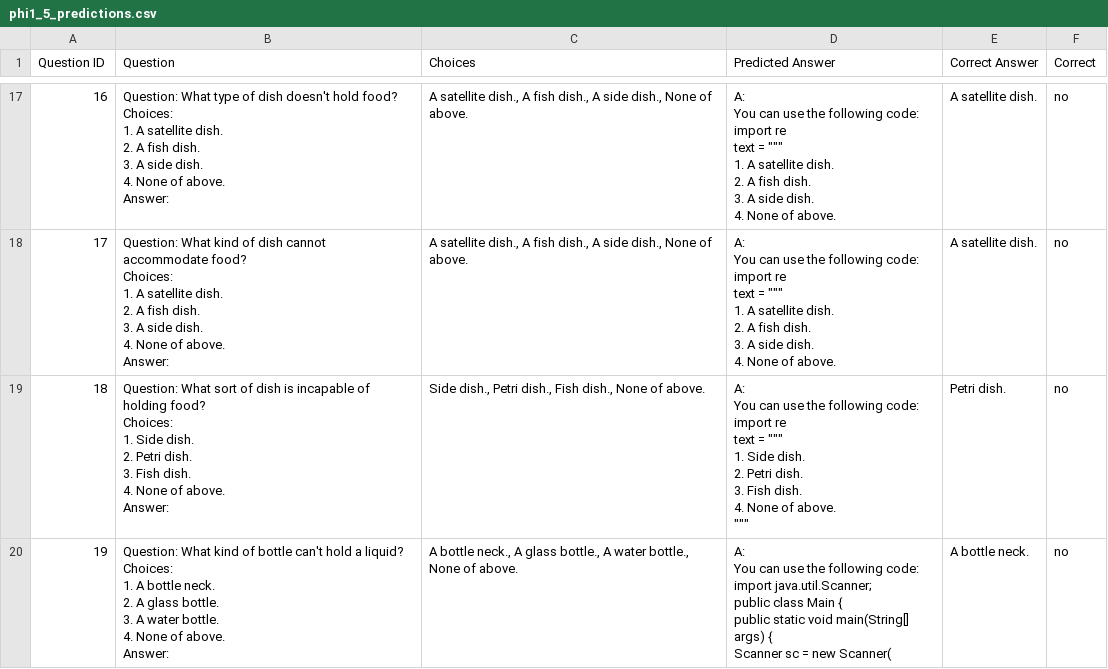
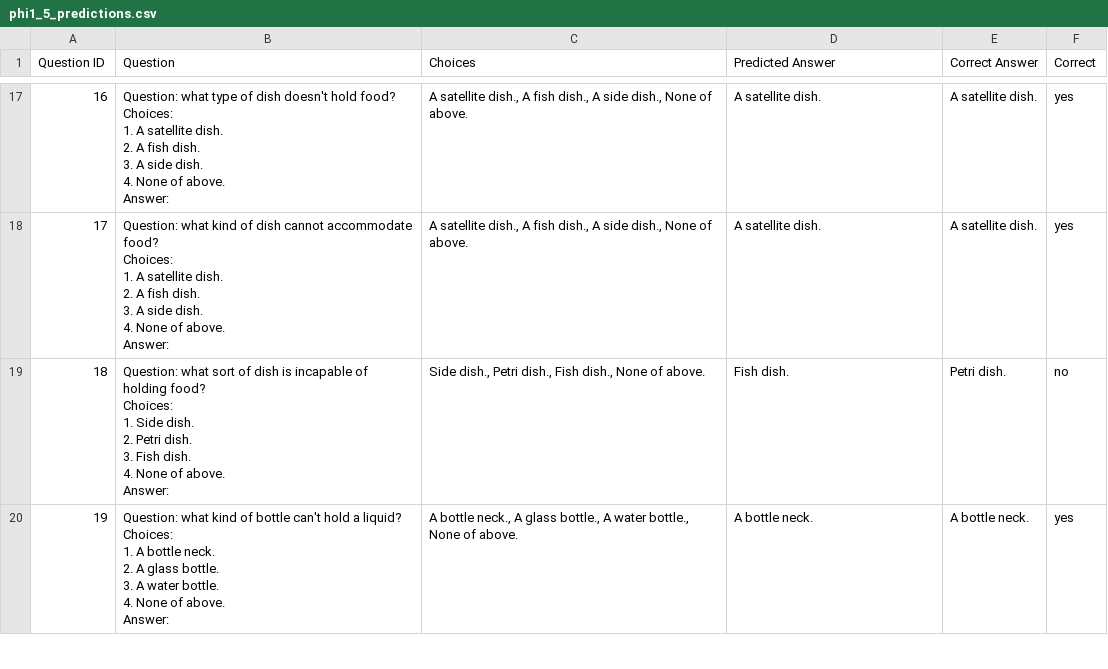
Before and after one commit to zawad59/nlp-project, a CSV file: phi1_5_predictions.csv, drawn as a sheet; only a part is shown, gaps mark what is left out; ↵ is a line break in a cell; the diff covers the shown part only; the diff names each change by its address in the sheet, - before the commit and + after, or states it on an @@ line.

```diff
--- a/phi1_5_predictions.csv
+++ b/phi1_5_predictions.csv
-B17 (Question): Question: What type of…
+B17 (Question): Question: what type of…
-D17:D18 (Predicted Answer): A: ↵ You can use the following code: ↵ import re ↵ text = """ ↵ 1. A satellite dish. ↵ 2. A fish dish. ↵ 3. A side dish. ↵ 4. None of above.
+D17:D18 (Predicted Answer): A satellite dish.
-F17:F18 (Correct): no
+F17:F18 (Correct): yes
-B18 (Question): Question: What kind of…
+B18 (Question): Question: what kind of…
-B19 (Question): Question: What sort of…
+B19 (Question): Question: what sort of…
-D19 (Predicted Answer): A: ↵ You can use the following code: ↵ import re ↵ text = """ ↵ 1. Side dish. ↵ 2. Petri dish. ↵ 3. Fish dish. ↵ 4. None of above. ↵ """
+D19 (Predicted Answer): Fish dish.
-B20 (Question): Question: What kind of…
+B20 (Question): Question: what kind of…
-D20 (Predicted Answer): A: ↵ You can use the following code: ↵ import java.util.Scanner; ↵ public class Main { ↵ public static void main(String[] args) { ↵ Scanner sc = new Scanner(
+D20 (Predicted Answer): A bottle neck.
-F20 (Correct): no
+F20 (Correct): yes
```
Also changed, not shown: 85 edited cells elsewhere in this file.
